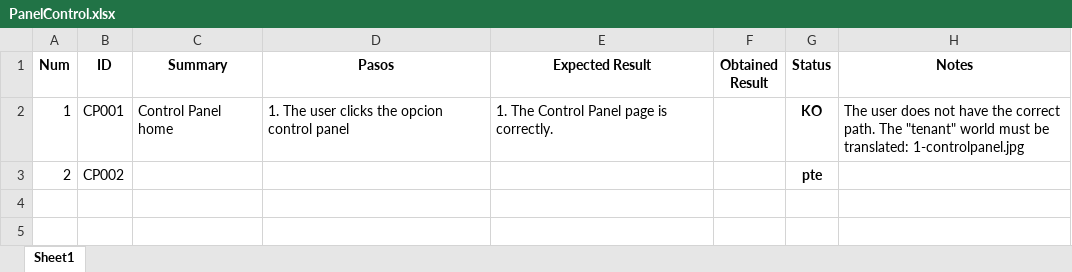
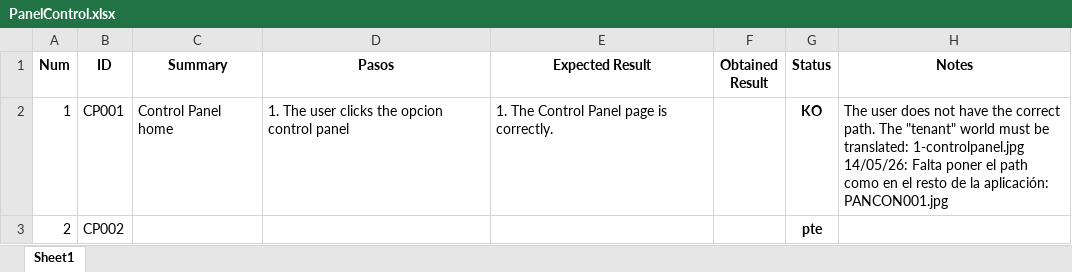
Before and after one commit to ngp223/Kovai, an Excel workbook: Web/TestCasesWeb/PanelControl.xlsx, sheet Sheet1, drawn as a sheet; values as stored, in another font and other column widths than the file's, no borders; conditional formats not drawn; ↵ is a line break in a cell; the diff names each change by its address in the sheet, - before the commit and + after, or states it on an @@ line.

Commit message:
Actualizados testscases web

```diff
--- a/Web/TestCasesWeb/PanelControl.xlsx (sheet Sheet1)
+++ b/Web/TestCasesWeb/PanelControl.xlsx (sheet Sheet1)
-H2 (Notes): …translated: 1-controlpanel.jpg
+H2 (Notes): …translated: 1-controlpanel.jpg ↵ 14/05/26: Falta poner el path como en el resto de la aplicación: PANCON001.jpg
```
